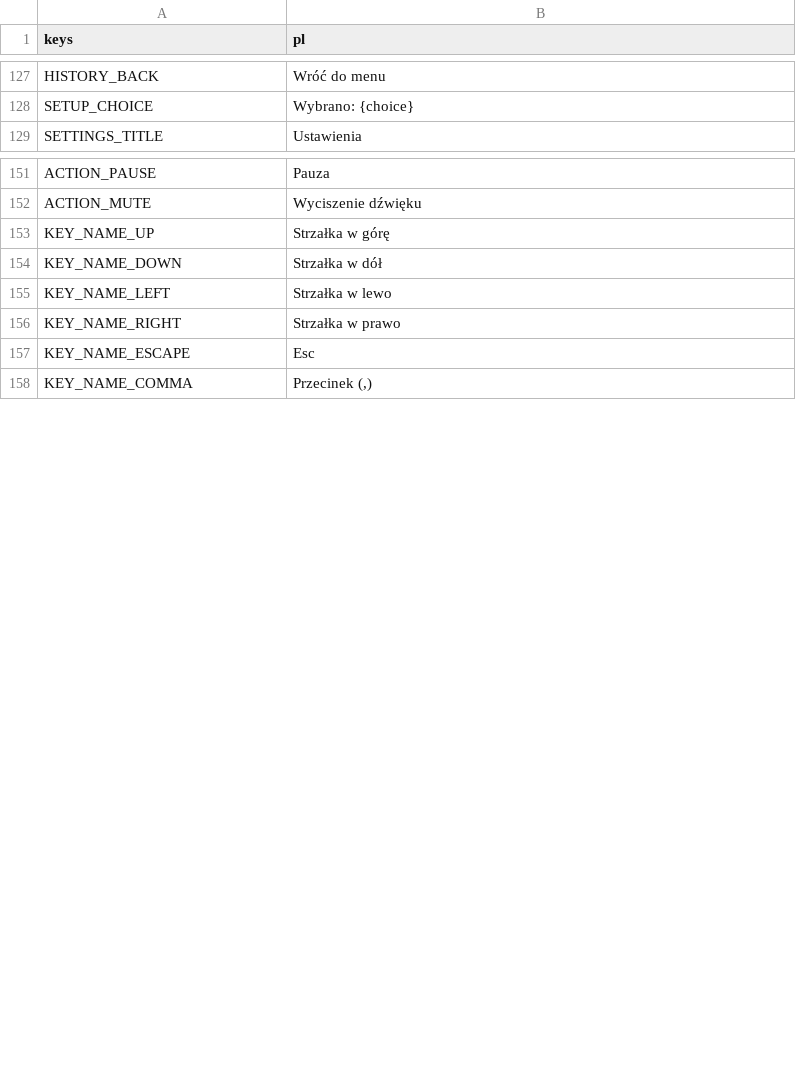
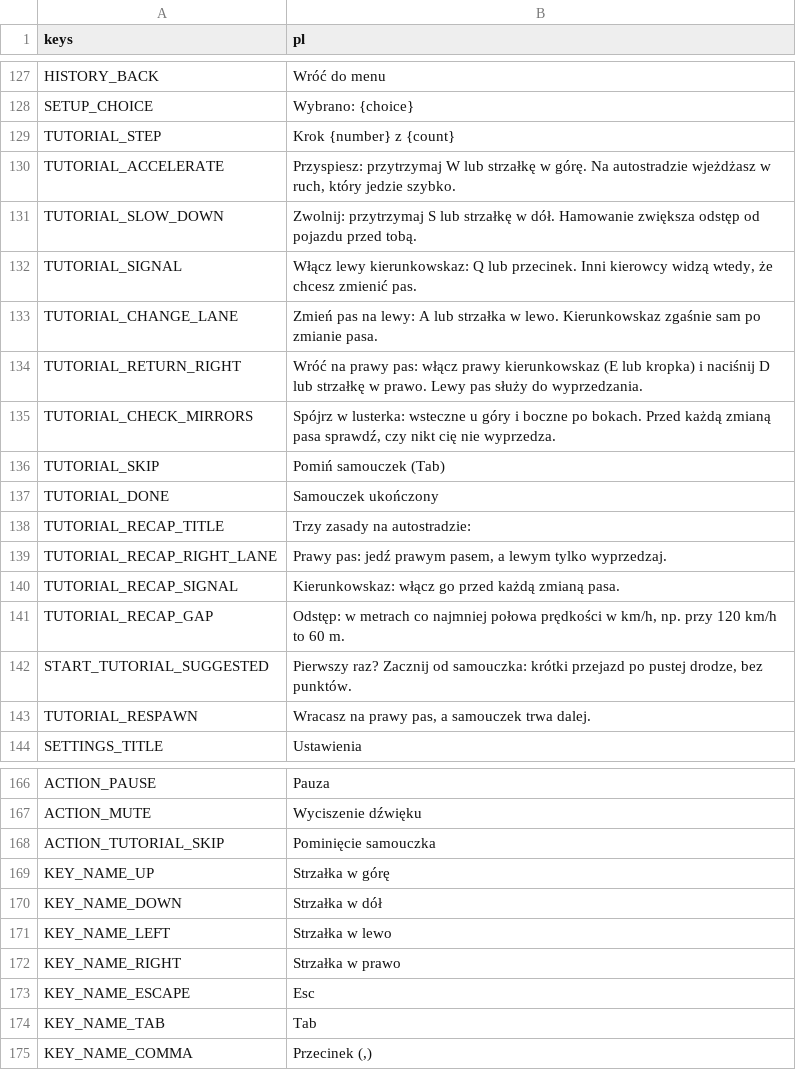
Before and after one commit to kreciol/simulator, a CSV file: i18n/strings.csv, drawn as a sheet; only a part is shown, gaps mark what is left out.

```diff
--- a/i18n/strings.csv
+++ b/i18n/strings.csv
@@ -128,2 +128,17 @@ HISTORY_BACK,Wróć do menu
 SETUP_CHOICE,Wybrano: {choice}
+TUTORIAL_STEP,Krok {number} z {count}
+TUTORIAL_ACCELERATE,"Przyspiesz: przytrzymaj W lub strzałkę w górę. Na autostradzie wjeżdżasz w ruch, który jedzie szybko."
+TUTORIAL_SLOW_DOWN,"Zwolnij: przytrzymaj S lub strzałkę w dół. Hamowanie zwiększa odstęp od pojazdu przed tobą."
+TUTORIAL_SIGNAL,"Włącz lewy kierunkowskaz: Q lub przecinek. Inni kierowcy widzą wtedy, że chcesz zmienić pas."
+TUTORIAL_CHANGE_LANE,"Zmień pas na lewy: A lub strzałka w lewo. Kierunkowskaz zgaśnie sam po zmianie pasa."
+TUTORIAL_RETURN_RIGHT,"Wróć na prawy pas: włącz prawy kierunkowskaz (E lub kropka) i naciśnij D lub strzałkę w prawo. Lewy pas służy do wyprzedzania."
+TUTORIAL_CHECK_MIRRORS,"Spójrz w lusterka: wsteczne u góry i boczne po bokach. Przed każdą zmianą pasa sprawdź, czy nikt cię nie wyprzedza."
+TUTORIAL_SKIP,Pomiń samouczek (Tab)
+TUTORIAL_DONE,Samouczek ukończony
+TUTORIAL_RECAP_TITLE,Trzy zasady na autostradzie:
+TUTORIAL_RECAP_RIGHT_LANE,"Prawy pas: jedź prawym pasem, a lewym tylko wyprzedzaj."
+TUTORIAL_RECAP_SIGNAL,Kierunkowskaz: włącz go przed każdą zmianą pasa.
+TUTORIAL_RECAP_GAP,"Odstęp: w metrach co najmniej połowa prędkości w km/h, np. przy 120 km/h to 60 m."
+START_TUTORIAL_SUGGESTED,"Pierwszy raz? Zacznij od samouczka: krótki przejazd po pustej drodze, bez punktów."
+TUTORIAL_RESPAWN,"Wracasz na prawy pas, a samouczek trwa dalej."
 SETTINGS_TITLE,Ustawienia
@@ -152,2 +167,3 @@ ACTION_PAUSE,Pauza
 ACTION_MUTE,Wyciszenie dźwięku
+ACTION_TUTORIAL_SKIP,Pominięcie samouczka
 KEY_NAME_UP,Strzałka w górę
@@ -157,2 +173,3 @@ KEY_NAME_RIGHT,Strzałka w prawo
 KEY_NAME_ESCAPE,Esc
+KEY_NAME_TAB,Tab
 KEY_NAME_COMMA,"Przecinek (,)"
```
Also changed, not shown: 37 other files.
